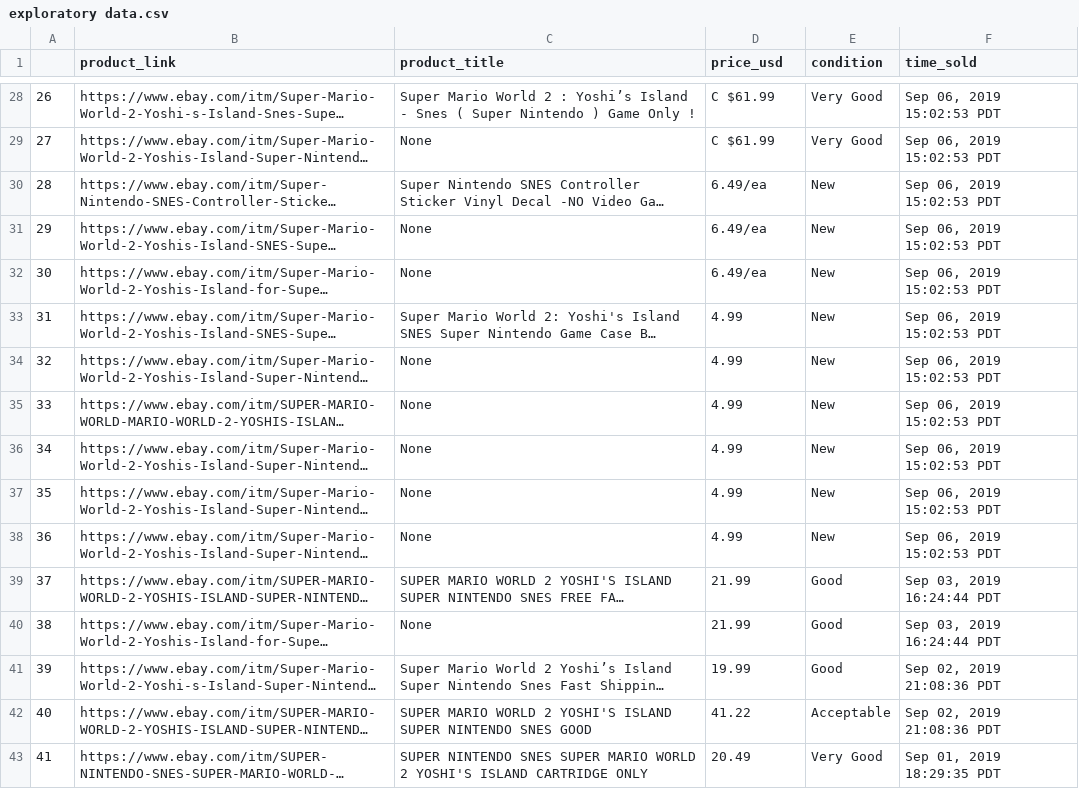
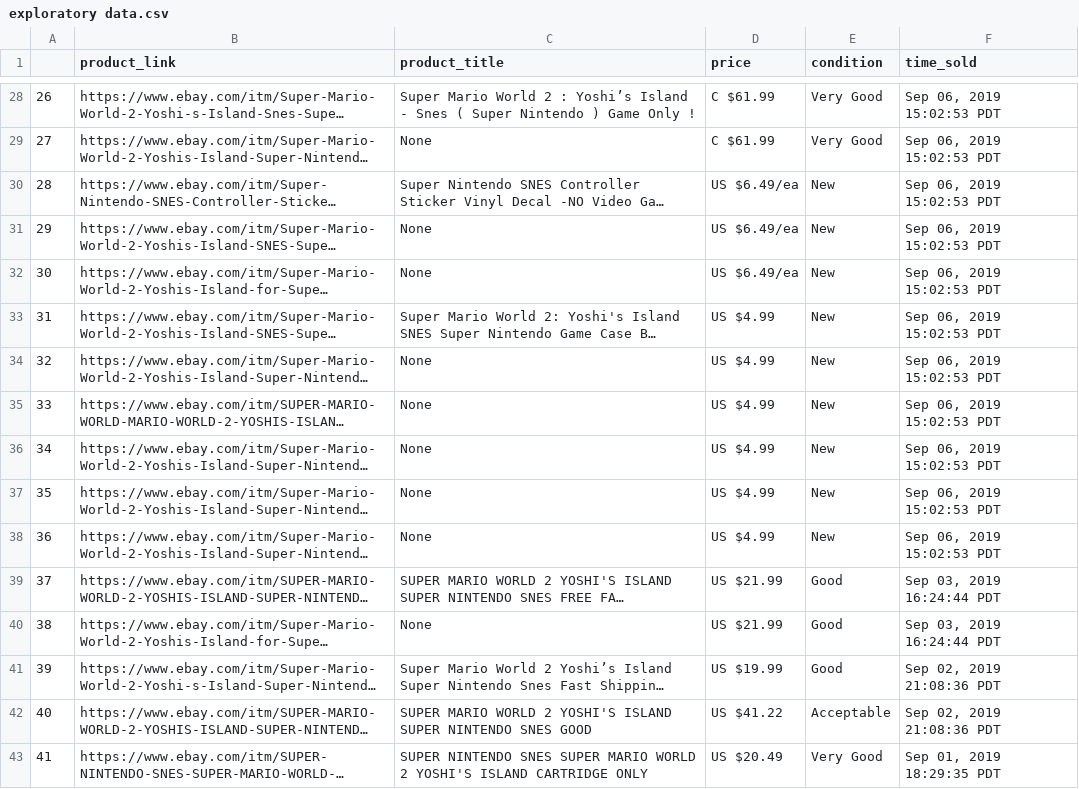
Before and after one commit to camillewu90/My_IDX_Project, a CSV file: exploratory data.csv, drawn as a sheet; only a part is shown, gaps mark what is left out; long unchanged cells end in …; the diff covers the shown part only; the diff names each change by its address in the sheet, - before the commit and + after, or states it on an @@ line.

```diff
--- a/exploratory data.csv
+++ b/exploratory data.csv
-D1: price_usd
+D1: price
-D30:D32 (price): 6.49/ea
+D30:D32 (price): US $6.49/ea
-D33:D38 (price): 4.99
+D33:D38 (price): US $4.99
-D39:D40 (price): 21.99
+D39:D40 (price): US $21.99
-D41 (price): 19.99
+D41 (price): US $19.99
-D42 (price): 41.22
+D42 (price): US $41.22
-D43 (price): 20.49
+D43 (price): US $20.49
```
Also changed, not shown: 82 edited cells elsewhere in this file, 1 other file.
